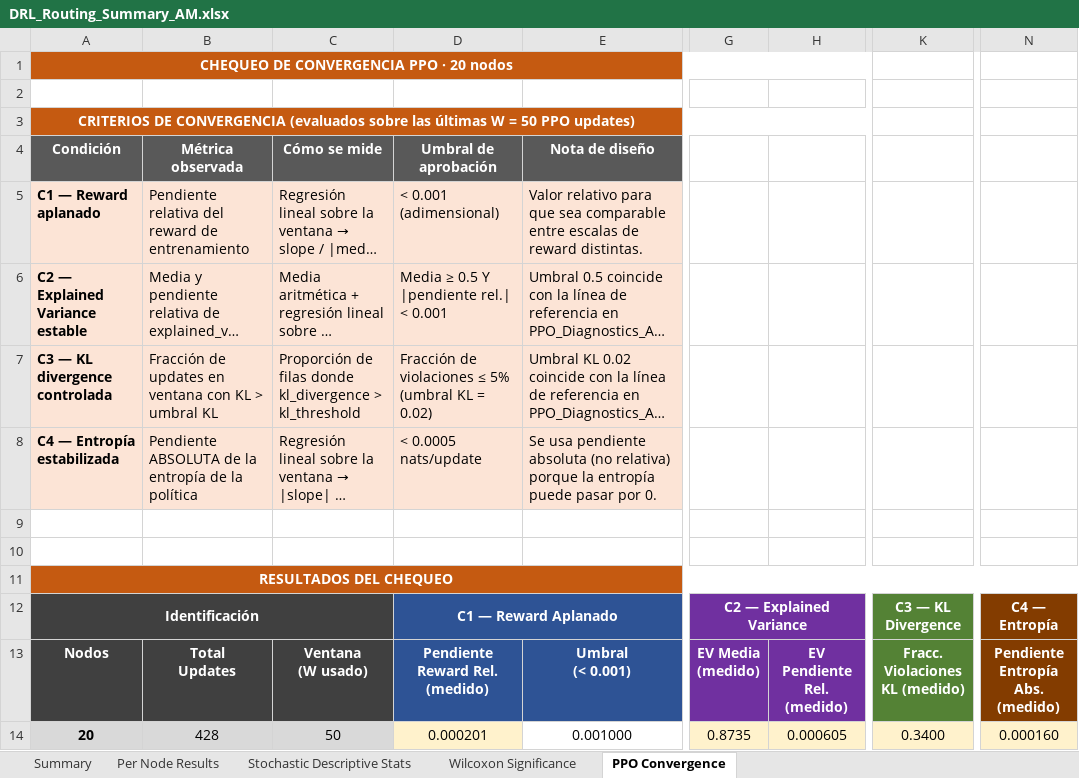
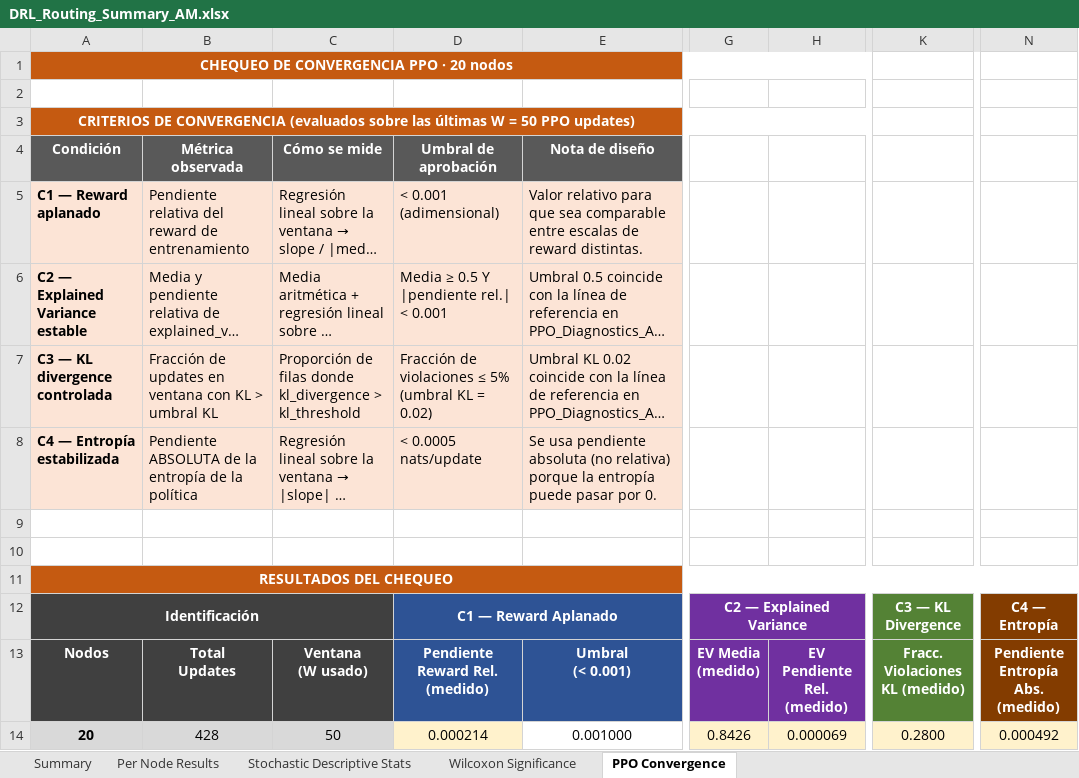
Before and after one commit to aptafur230701/Routing_Pricing_V2, an Excel workbook: results/20nodes/DRL_Routing_Summary_AM.xlsx, sheet PPO Convergence, drawn as a sheet; only a part is shown, gaps mark what is left out; long unchanged cells end in …; values as stored, in another font and other column widths than the file's, no borders; the diff names each change by its address in the sheet, - before the commit and + after, or states it on an @@ line.

```diff
--- a/results/20nodes/DRL_Routing_Summary_AM.xlsx (sheet PPO Convergence)
+++ b/results/20nodes/DRL_Routing_Summary_AM.xlsx (sheet PPO Convergence)
-D14 (Umbral de aprobación): 0.000201
+D14 (Umbral de aprobación): 0.000214
-G14: 0.8735
+G14: 0.8426
-H14: 0.000605
+H14: 0.000069
-K14: 0.3400
+K14: 0.2800
-N14: 0.000160
+N14: 0.000492
```
Also changed, not shown: sheet Per Node Results, sheet Summary, sheet Wilcoxon Significance, sheet Stochastic Descriptive Stats, results/20nodes/training_log_20nodes.xlsx, 4 other files.
